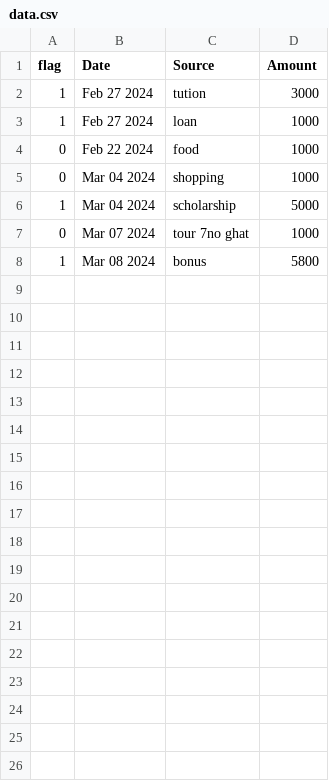
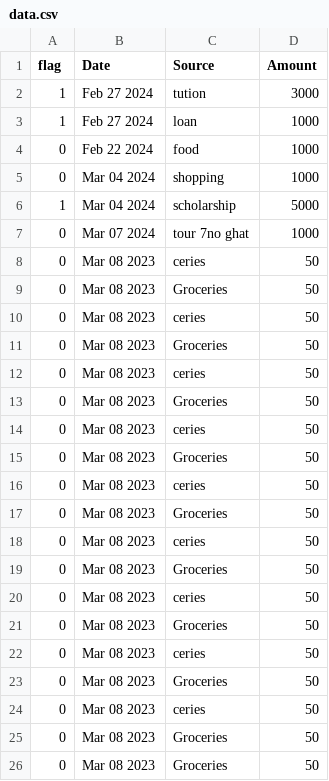
Before and after one commit to Prime-1-3/MoneyManager, a CSV file: data_store/data.csv, drawn as a sheet; only a part is shown; the diff covers the shown part only.

```diff
--- a/data_store/data.csv
+++ b/data_store/data.csv
@@ -7,2 +7,20 @@ flag,Date,Source,Amount
 0,Mar 07 2024,tour 7no ghat,1000
-1,Mar 08 2024,bonus,5800
+0,Mar 08 2023,ceries,50
+0,Mar 08 2023,Groceries,50
+0,Mar 08 2023,ceries,50
+0,Mar 08 2023,Groceries,50
+0,Mar 08 2023,ceries,50
+0,Mar 08 2023,Groceries,50
+0,Mar 08 2023,ceries,50
+0,Mar 08 2023,Groceries,50
+0,Mar 08 2023,ceries,50
+0,Mar 08 2023,Groceries,50
+0,Mar 08 2023,ceries,50
+0,Mar 08 2023,Groceries,50
+0,Mar 08 2023,ceries,50
+0,Mar 08 2023,Groceries,50
+0,Mar 08 2023,ceries,50
+0,Mar 08 2023,Groceries,50
+0,Mar 08 2023,ceries,50
+0,Mar 08 2023,Groceries,50
+0,Mar 08 2023,Groceries,50
```
Also changed, not shown: 15 added rows elsewhere in this file, 6 other files.
